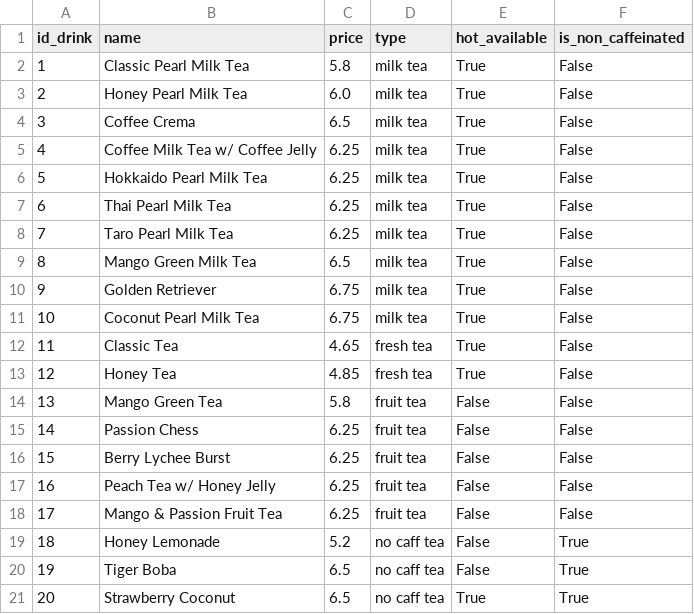
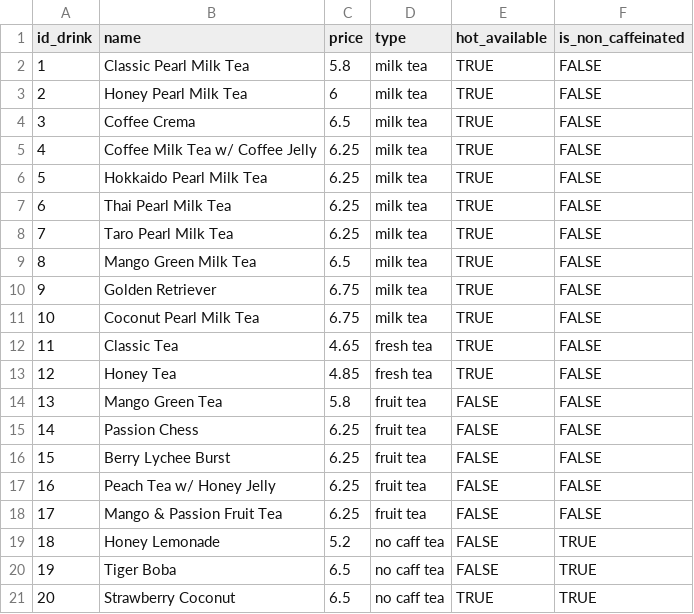
Before and after one commit to CSCE-331-Fall-2026-901-912/squad_94_project_2, a CSV file: database_sql/csv_data/menu_drinks.csv, drawn as a sheet.

```diff
--- a/database_sql/csv_data/menu_drinks.csv
+++ b/database_sql/csv_data/menu_drinks.csv
@@ -1,21 +1,21 @@
 id_drink,name,price,type,hot_available,is_non_caffeinated
-1,Classic Pearl Milk Tea,5.8,milk tea,True,False
-2,Honey Pearl Milk Tea,6.0,milk tea,True,False
-3,Coffee Crema,6.5,milk tea,True,False
-4,Coffee Milk Tea w/ Coffee Jelly,6.25,milk tea,True,False
-5,Hokkaido Pearl Milk Tea,6.25,milk tea,True,False
-6,Thai Pearl Milk Tea,6.25,milk tea,True,False
-7,Taro Pearl Milk Tea,6.25,milk tea,True,False
-8,Mango Green Milk Tea,6.5,milk tea,True,False
-9,Golden Retriever,6.75,milk tea,True,False
-10,Coconut Pearl Milk Tea,6.75,milk tea,True,False
-11,Classic Tea,4.65,fresh tea,True,False
-12,Honey Tea,4.85,fresh tea,True,False
-13,Mango Green Tea,5.8,fruit tea,False,False
-14,Passion Chess,6.25,fruit tea,False,False
-15,Berry Lychee Burst,6.25,fruit tea,False,False
-16,Peach Tea w/ Honey Jelly,6.25,fruit tea,False,False
-17,Mango & Passion Fruit Tea,6.25,fruit tea,False,False
-18,Honey Lemonade,5.2,no caff tea,False,True
-19,Tiger Boba,6.5,no caff tea,False,True
-20,Strawberry Coconut,6.5,no caff tea,True,True
+1,Classic Pearl Milk Tea,5.8,milk tea,TRUE,FALSE
+2,Honey Pearl Milk Tea,6,milk tea,TRUE,FALSE
+3,Coffee Crema,6.5,milk tea,TRUE,FALSE
+4,Coffee Milk Tea w/ Coffee Jelly,6.25,milk tea,TRUE,FALSE
+5,Hokkaido Pearl Milk Tea,6.25,milk tea,TRUE,FALSE
+6,Thai Pearl Milk Tea,6.25,milk tea,TRUE,FALSE
+7,Taro Pearl Milk Tea,6.25,milk tea,TRUE,FALSE
+8,Mango Green Milk Tea,6.5,milk tea,TRUE,FALSE
+9,Golden Retriever,6.75,milk tea,TRUE,FALSE
+10,Coconut Pearl Milk Tea,6.75,milk tea,TRUE,FALSE
+11,Classic Tea,4.65,fresh tea,TRUE,FALSE
+12,Honey Tea,4.85,fresh tea,TRUE,FALSE
+13,Mango Green Tea,5.8,fruit tea,FALSE,FALSE
+14,Passion Chess,6.25,fruit tea,FALSE,FALSE
+15,Berry Lychee Burst,6.25,fruit tea,FALSE,FALSE
+16,Peach Tea w/ Honey Jelly,6.25,fruit tea,FALSE,FALSE
+17,Mango & Passion Fruit Tea,6.25,fruit tea,FALSE,FALSE
+18,Honey Lemonade,5.2,no caff tea,FALSE,TRUE
+19,Tiger Boba,6.5,no caff tea,FALSE,TRUE
+20,Strawberry Coconut,6.5,no caff tea,TRUE,TRUE
```
Also changed, not shown: database_sql/csv_data/inv_edible.csv, database_sql/csv_data/menu_toppings.csv, 3 other files.
